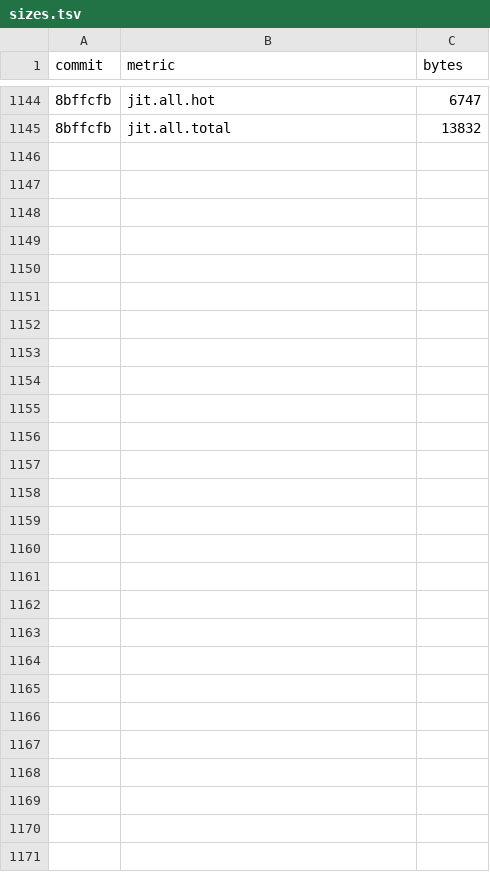
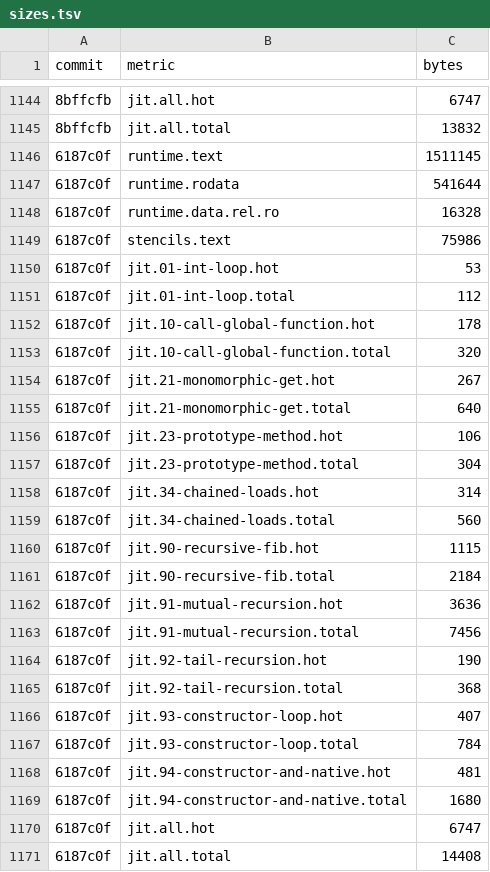
Before and after one commit to cesar-kunz/cloison, a TSV file: bench/sizes.tsv, drawn as a sheet; only a part is shown, gaps mark what is left out; the diff names each change by its address in the sheet, - before the commit and + after, or states it on an @@ line.

Commit message:
Record sizes for 50830a8

```diff
--- a/bench/sizes.tsv
+++ b/bench/sizes.tsv
+row 1146: 6187c0f | runtime.text | 1511145
+row 1147: 6187c0f | runtime.rodata | 541644
+row 1148: 6187c0f | runtime.data.rel.ro | 16328
+row 1149: 6187c0f | stencils.text | 75986
+row 1150: 6187c0f | jit.01-int-loop.hot | 53
+row 1151: 6187c0f | jit.01-int-loop.total | 112
+row 1152: 6187c0f | jit.10-call-global-function.hot | 178
+row 1153: 6187c0f | jit.10-call-global-function.total | 320
+row 1154: 6187c0f | jit.21-monomorphic-get.hot | 267
+row 1155: 6187c0f | jit.21-monomorphic-get.total | 640
+row 1156: 6187c0f | jit.23-prototype-method.hot | 106
+row 1157: 6187c0f | jit.23-prototype-method.total | 304
+row 1158: 6187c0f | jit.34-chained-loads.hot | 314
+row 1159: 6187c0f | jit.34-chained-loads.total | 560
+row 1160: 6187c0f | jit.90-recursive-fib.hot | 1115
+row 1161: 6187c0f | jit.90-recursive-fib.total | 2184
+row 1162: 6187c0f | jit.91-mutual-recursion.hot | 3636
+row 1163: 6187c0f | jit.91-mutual-recursion.total | 7456
+row 1164: 6187c0f | jit.92-tail-recursion.hot | 190
+row 1165: 6187c0f | jit.92-tail-recursion.total | 368
+row 1166: 6187c0f | jit.93-constructor-loop.hot | 407
+row 1167: 6187c0f | jit.93-constructor-loop.total | 784
+row 1168: 6187c0f | jit.94-constructor-and-native.hot | 481
+row 1169: 6187c0f | jit.94-constructor-and-native.total | 1680
+row 1170: 6187c0f | jit.all.hot | 6747
+row 1171: 6187c0f | jit.all.total | 14408
```
